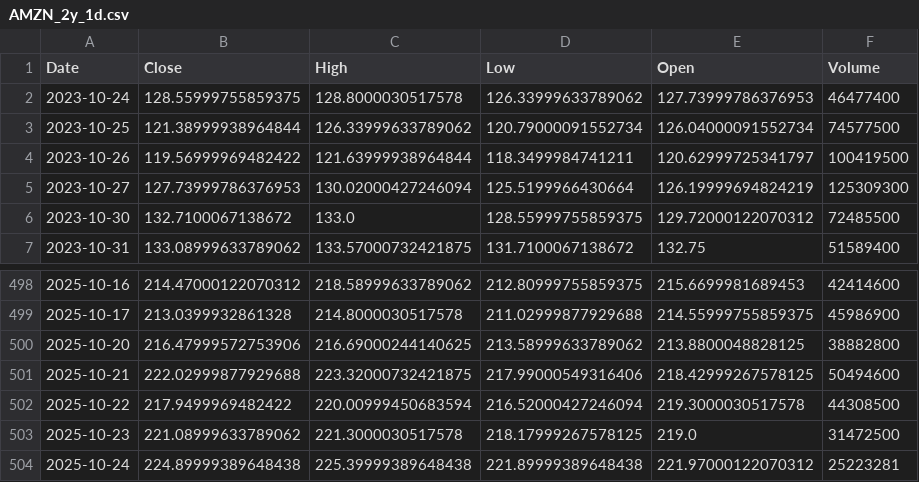
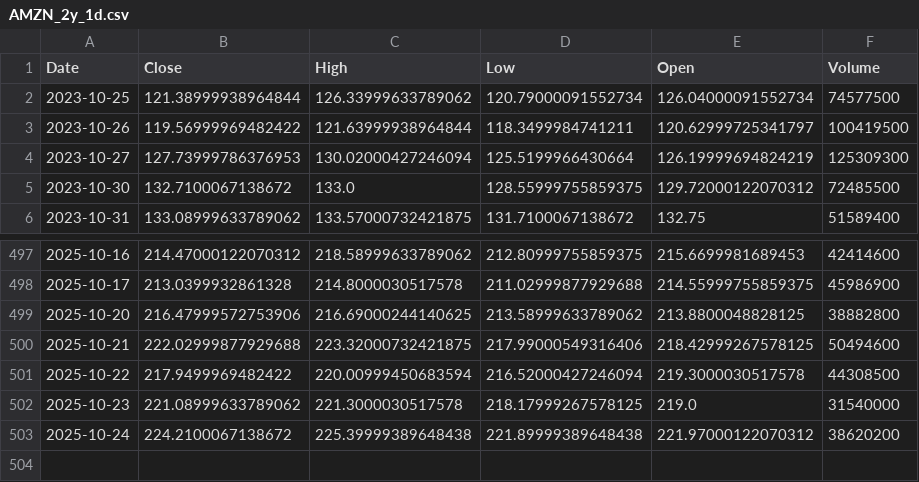
Before and after one commit to TunahanKicci/FinanceML-Pipeline, a CSV file: data/cache/AMZN_2y_1d.csv, drawn as a sheet; only a part is shown, gaps mark what is left out.

```diff
--- a/data/cache/AMZN_2y_1d.csv
+++ b/data/cache/AMZN_2y_1d.csv
@@ -1,3 +1,2 @@
 Date,Close,High,Low,Open,Volume
-2023-10-24,128.55999755859375,128.8000030517578,126.33999633789062,127.73999786376953,46477400
 2023-10-25,121.38999938964844,126.33999633789062,120.79000091552734,126.04000091552734,74577500
@@ -502,3 +501,3 @@ Date,Close,High,Low,Open,Volume
 2025-10-22,217.9499969482422,220.00999450683594,216.52000427246094,219.3000030517578,44308500
-2025-10-23,221.08999633789062,221.3000030517578,218.17999267578125,219.0,31472500
-2025-10-24,224.89999389648438,225.39999389648438,221.89999389648438,221.97000122070312,25223281
+2025-10-23,221.08999633789062,221.3000030517578,218.17999267578125,219.0,31540000
+2025-10-24,224.2100067138672,225.39999389648438,221.89999389648438,221.97000122070312,38620200
```
Also changed, not shown: data/cache/GOOGL_2y_1d.csv, data/cache/JPM_2y_1d.csv, 18 other files.
